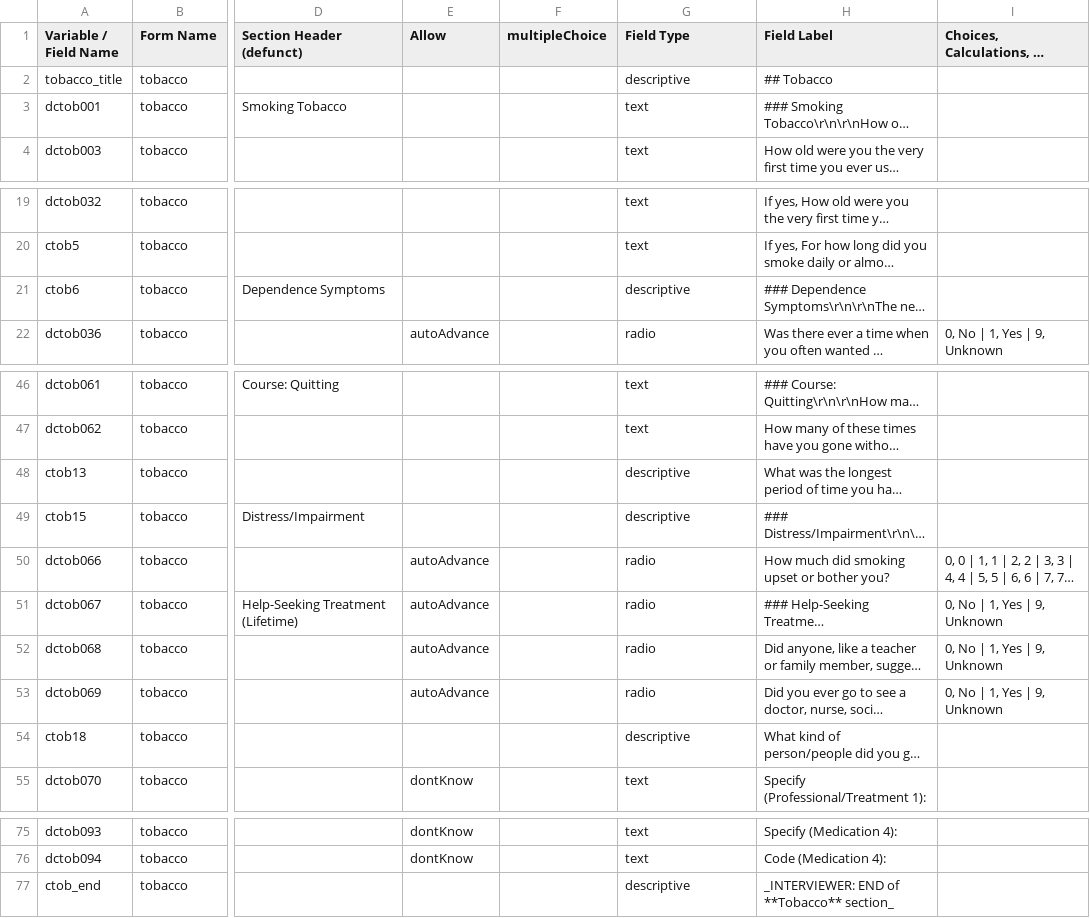
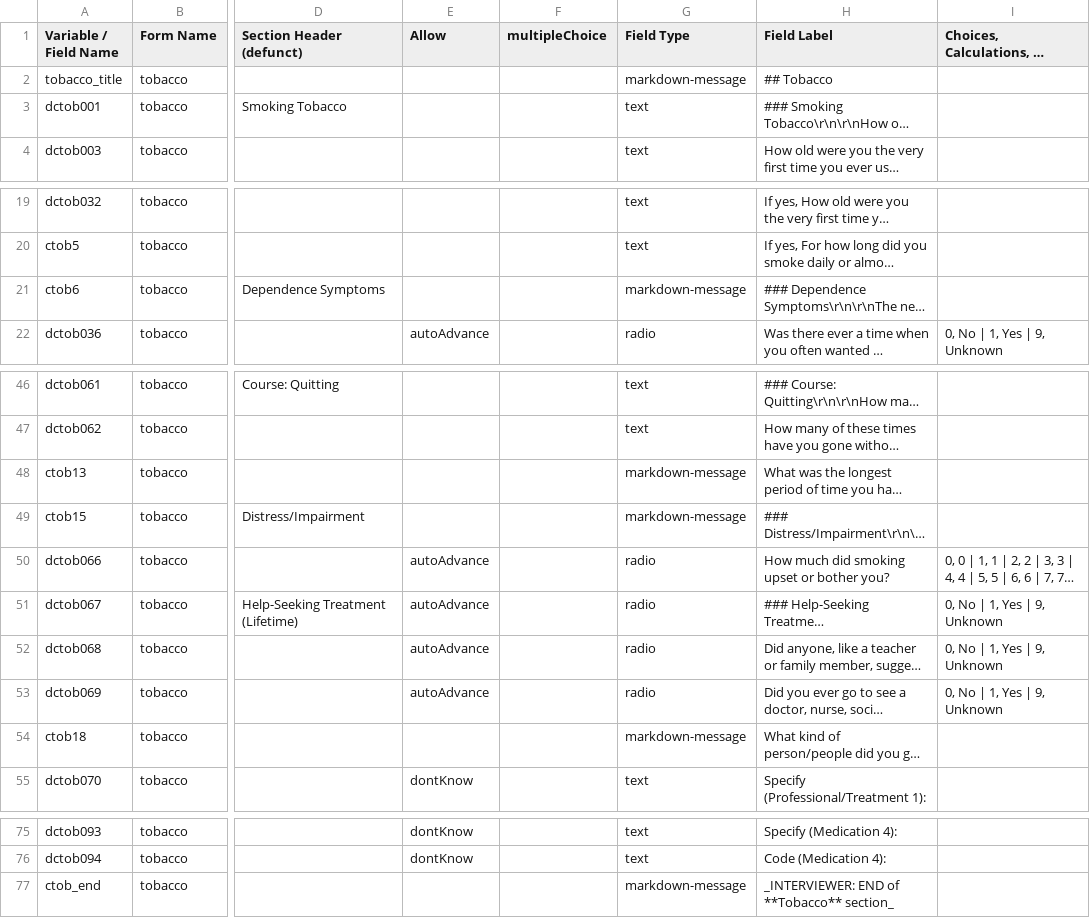
Before and after one commit to hotavocado/KSADS-tobacco, a CSV file: data_dic.csv, drawn as a sheet; only a part is shown, gaps mark what is left out; long unchanged cells end in …; the diff names each change by its address in the sheet, - before the commit and + after, or states it on an @@ line.

```diff
--- a/data_dic.csv
+++ b/data_dic.csv
-G2 (Field Type): descriptive
+G2 (Field Type): markdown-message
-G21 (Field Type): descriptive
+G21 (Field Type): markdown-message
-G48:G49 (Field Type): descriptive
+G48:G49 (Field Type): markdown-message
-G54 (Field Type): descriptive
+G54 (Field Type): markdown-message
-G77 (Field Type): descriptive
+G77 (Field Type): markdown-message
```
Also changed, not shown: 6 other files.
